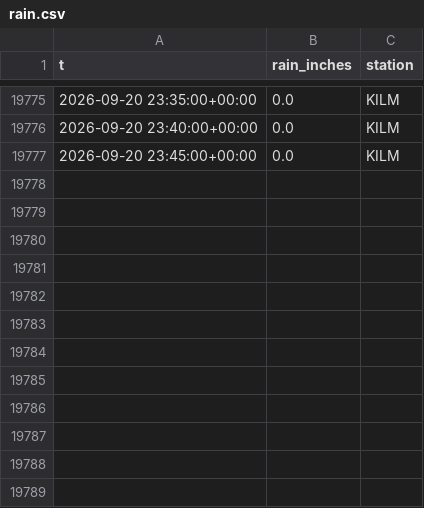
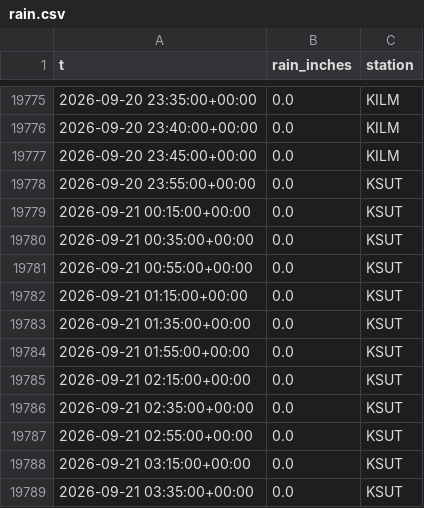
Before and after one commit to richardmhuse/do-not-hit-the-bridge-V2, a CSV file: data/raw/rain.csv, drawn as a sheet; only a part is shown, gaps mark what is left out.

```diff
--- a/data/raw/rain.csv
+++ b/data/raw/rain.csv
@@ -19777 +19777,13 @@ t,rain_inches,station
 2026-09-20 23:45:00+00:00,0.0,KILM
+2026-09-20 23:55:00+00:00,0.0,KSUT
+2026-09-21 00:15:00+00:00,0.0,KSUT
+2026-09-21 00:35:00+00:00,0.0,KSUT
+2026-09-21 00:55:00+00:00,0.0,KSUT
+2026-09-21 01:15:00+00:00,0.0,KSUT
+2026-09-21 01:35:00+00:00,0.0,KSUT
+2026-09-21 01:55:00+00:00,0.0,KSUT
+2026-09-21 02:15:00+00:00,0.0,KSUT
+2026-09-21 02:35:00+00:00,0.0,KSUT
+2026-09-21 02:55:00+00:00,0.0,KSUT
+2026-09-21 03:15:00+00:00,0.0,KSUT
+2026-09-21 03:35:00+00:00,0.0,KSUT
```
Also changed, not shown: data/processed/forecast.csv, data/raw/lunar.csv, 39 other files.
